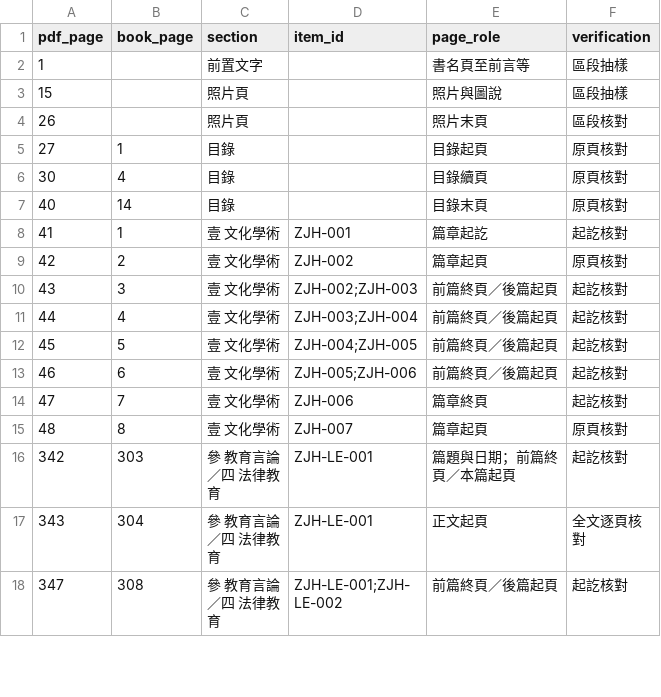
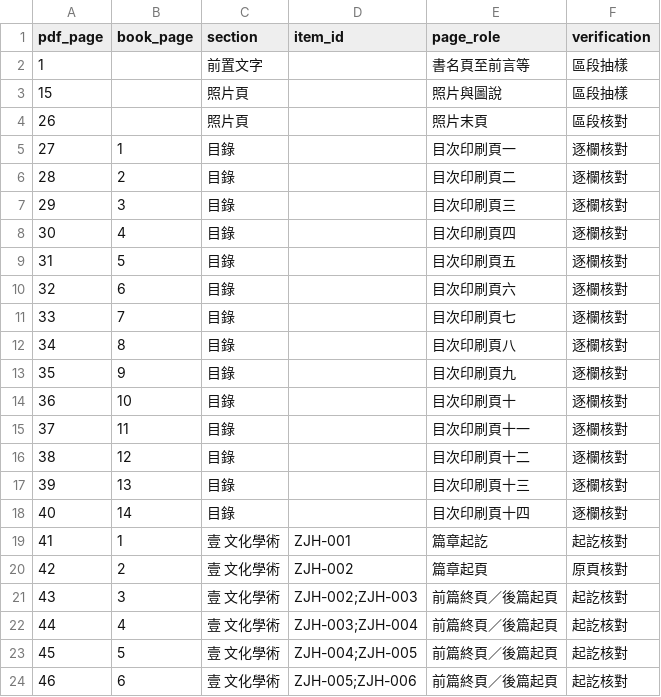
Before and after one commit to mt019/zhu-jiahua-research-data, a CSV file: data/derived/page_index.csv, drawn as a sheet; only a part is shown; the shorter side is filled out with more unchanged rows.

```diff
--- a/data/derived/page_index.csv
+++ b/data/derived/page_index.csv
@@ -4,5 +4,16 @@ pdf_page,book_page,section,item_id,page_role,verification
 26,,照片頁,,照片末頁,區段核對
-27,1,目錄,,目錄起頁,原頁核對
-30,4,目錄,,目錄續頁,原頁核對
-40,14,目錄,,目錄末頁,原頁核對
+27,1,目錄,,目次印刷頁一,逐欄核對
+28,2,目錄,,目次印刷頁二,逐欄核對
+29,3,目錄,,目次印刷頁三,逐欄核對
+30,4,目錄,,目次印刷頁四,逐欄核對
+31,5,目錄,,目次印刷頁五,逐欄核對
+32,6,目錄,,目次印刷頁六,逐欄核對
+33,7,目錄,,目次印刷頁七,逐欄核對
+34,8,目錄,,目次印刷頁八,逐欄核對
+35,9,目錄,,目次印刷頁九,逐欄核對
+36,10,目錄,,目次印刷頁十,逐欄核對
+37,11,目錄,,目次印刷頁十一,逐欄核對
+38,12,目錄,,目次印刷頁十二,逐欄核對
+39,13,目錄,,目次印刷頁十三,逐欄核對
+40,14,目錄,,目次印刷頁十四,逐欄核對
 41,1,壹 文化學術,ZJH-001,篇章起訖,起訖核對
```
Also changed, not shown: 11 other files.
